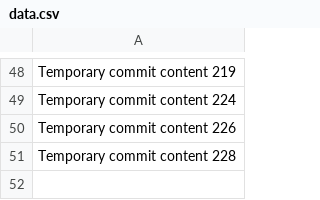
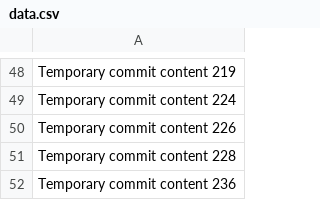
Before and after one commit to temisoykichi/PhotoSync, a CSV file: data.csv, drawn as a sheet; only a part is shown, gaps mark what is left out; the diff names each change by its address in the sheet, - before the commit and + after, or states it on an @@ line.

```diff
--- a/data.csv
+++ b/data.csv
+row 52: Temporary commit content 236
```
